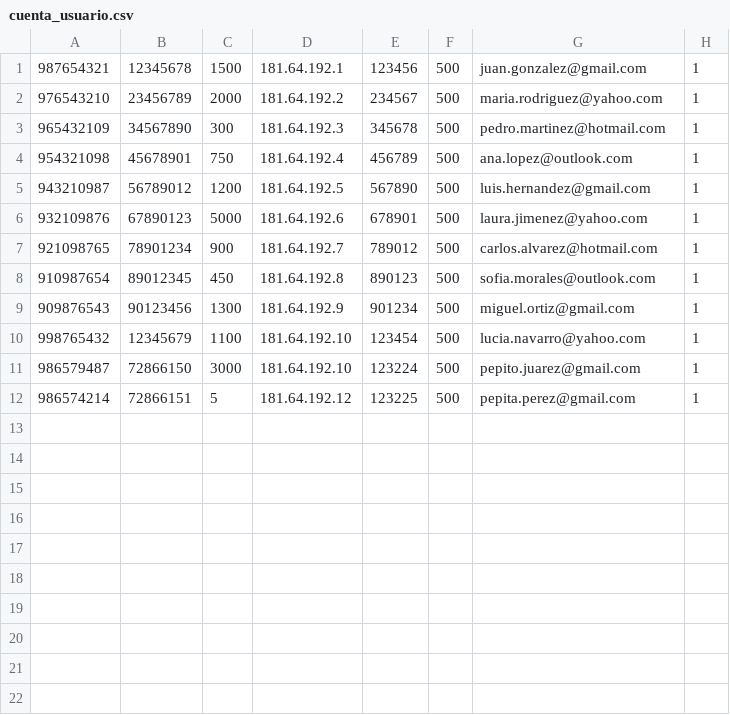
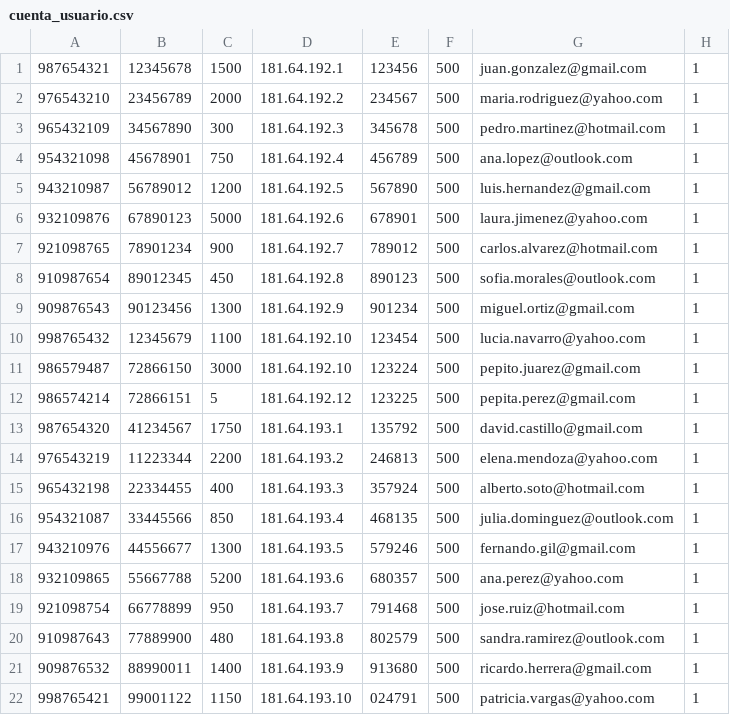
Before and after one commit to CharlsMikhail/TPAGO, a CSV file: TPAGO_APP2/app/src/main/assets/csv_files_wos/cuenta_usuario.csv, drawn as a sheet; the diff names each change by its address in the sheet, - before the commit and + after, or states it on an @@ line.

```diff
--- a/TPAGO_APP2/app/src/main/assets/csv_files_wos/cuenta_usuario.csv
+++ b/TPAGO_APP2/app/src/main/assets/csv_files_wos/cuenta_usuario.csv
+row 13: 987654320 | 41234567 | 1750 | 181.64.193.1 | 135792 | 500 | david.castillo@gmail.com | 1
+row 14: 976543219 | 11223344 | 2200 | 181.64.193.2 | 246813 | 500 | elena.mendoza@yahoo.com | 1
+row 15: 965432198 | 22334455 | 400 | 181.64.193.3 | 357924 | 500 | alberto.soto@hotmail.com | 1
+row 16: 954321087 | 33445566 | 850 | 181.64.193.4 | 468135 | 500 | julia.dominguez@outlook.com | 1
+row 17: 943210976 | 44556677 | 1300 | 181.64.193.5 | 579246 | 500 | fernando.gil@gmail.com | 1
+row 18: 932109865 | 55667788 | 5200 | 181.64.193.6 | 680357 | 500 | ana.perez@yahoo.com | 1
+row 19: 921098754 | 66778899 | 950 | 181.64.193.7 | 791468 | 500 | jose.ruiz@hotmail.com | 1
+row 20: 910987643 | 77889900 | 480 | 181.64.193.8 | 802579 | 500 | sandra.ramirez@outlook.com | 1
+row 21: 909876532 | 88990011 | 1400 | 181.64.193.9 | 913680 | 500 | ricardo.herrera@gmail.com | 1
+row 22: 998765421 | 99001122 | 1150 | 181.64.193.10 | 024791 | 500 | patricia.vargas@yahoo.com | 1
```
Also changed, not shown: TPAGO_APP2/app/src/main/assets/csv_files_wos/persona.csv, TPAGO_APP2/app/src/main/assets/csv_files_wos/usuario.csv, 19 other files.
